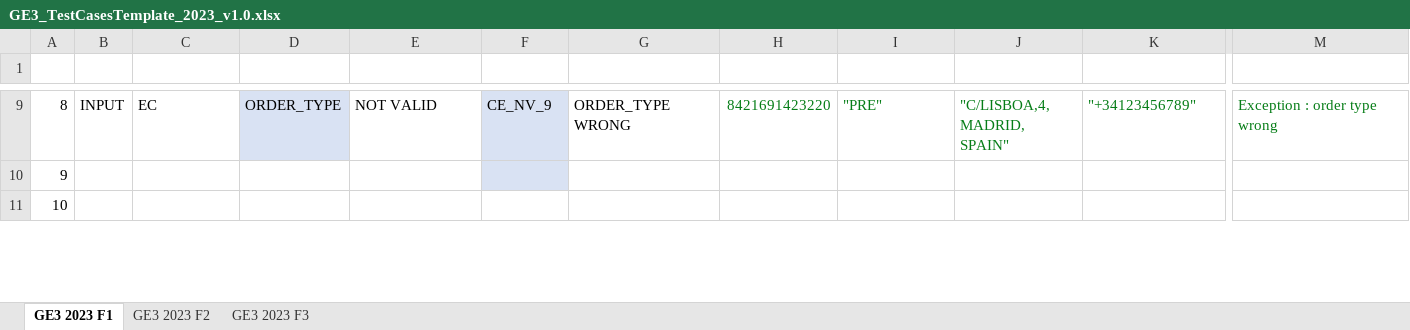
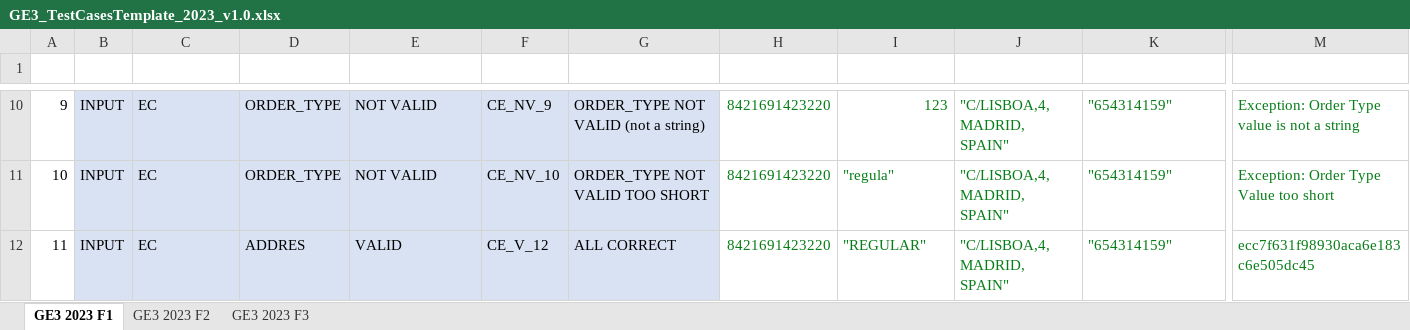
Before and after one commit to 100472175/G89.2023.T20.EG3, an Excel workbook: docs/GE3_TestCasesTemplate_2023_v1.0.xlsx, sheet GE3 2023 F1, drawn as a sheet; only a part is shown, gaps mark what is left out; values as stored, in another font and other column widths than the file's, no borders; table styles not drawn; addresses are those after the commit; the diff covers the shown part only; the diff names each change by its address in the sheet, - before the commit and + after, or states it on an @@ line.

Commit message:
Added Order Type test (eventough we have yet to decide the timestamp in order for the test to work propertly) and bugs in prevoous test fixed

```diff
--- a/docs/GE3_TestCasesTemplate_2023_v1.0.xlsx (sheet GE3 2023 F1)
+++ b/docs/GE3_TestCasesTemplate_2023_v1.0.xlsx (sheet GE3 2023 F1)
@@ column A (#) renumbered between rows 10 and 36 @@
-B10:C10 fill: none
+B10:C10 fill: #D9E2F3
-E10 fill: none
+E10 fill: #D9E2F3
-G10 (DESCRIPTION): ORDER_TYPE WRONG
+G10 (DESCRIPTION): ORDER_TYPE NOT VALID (not a string)
-G10:G11 fill: none
+G10:G11 fill: #D9E2F3
-I10 (ORDER_TYPE): "PRE"
+I10 (ORDER_TYPE): 123
-K10 (PHONE_NUMBER): "+34123456789"
+K10 (PHONE_NUMBER): "654314159"
-M10 (RESULT): Exception : order type wrong
+M10 (RESULT): Exception: Order Type value is not a string
-B11:B12 (I/O): (empty)
+B11:B12 (I/O): INPUT
-B11:E11 fill: none
+B11:E11 fill: #D9E2F3
-C11:C12 (TECHNIQUE): (empty)
+C11:C12 (TECHNIQUE): EC
-D11 (FIELD): (empty)
+D11 (FIELD): ORDER_TYPE
-E11 (VALID/INVALID): (empty)
+E11 (VALID/INVALID): NOT VALID
-F11 (ID TEST): (empty)
+F11 (ID TEST): CE_NV_10
-G11 (DESCRIPTION): (empty)
+G11 (DESCRIPTION): ORDER_TYPE NOT VALID TOO SHORT
-H11:H12 (PRODUCT_ID): (empty)
+H11:H12 (PRODUCT_ID): 8421691423220
-I11 (ORDER_TYPE): (empty)
+I11 (ORDER_TYPE): "regula"
-J11:J12 (ADDRESS): (empty)
+J11:J12 (ADDRESS): "C/LISBOA,4, MADRID, SPAIN"
-K11:K12 (PHONE_NUMBER): (empty)
+K11:K12 (PHONE_NUMBER): "654314159"
-M11 (RESULT): (empty)
+M11 (RESULT): Exception: Order Type Value too short
-B12:G12 fill: none
+B12:G12 fill: #D9E2F3
-D12 (FIELD): (empty)
+D12 (FIELD): ADDRES
-E12 (VALID/INVALID): (empty)
+E12 (VALID/INVALID): VALID
-F12 (ID TEST): (empty)
+F12 (ID TEST): CE_V_12
-G12 (DESCRIPTION): (empty)
+G12 (DESCRIPTION): ALL CORRECT
-I12 (ORDER_TYPE): (empty)
+I12 (ORDER_TYPE): "REGULAR"
-M12 (RESULT): (empty)
+M12 (RESULT): ecc7f631f98930aca6e183c6e505dc45
```
Also changed, not shown: 2 added rows, 6 removed rows, 215 edited cells and cell formats elsewhere in this sheet, 2 other files.
